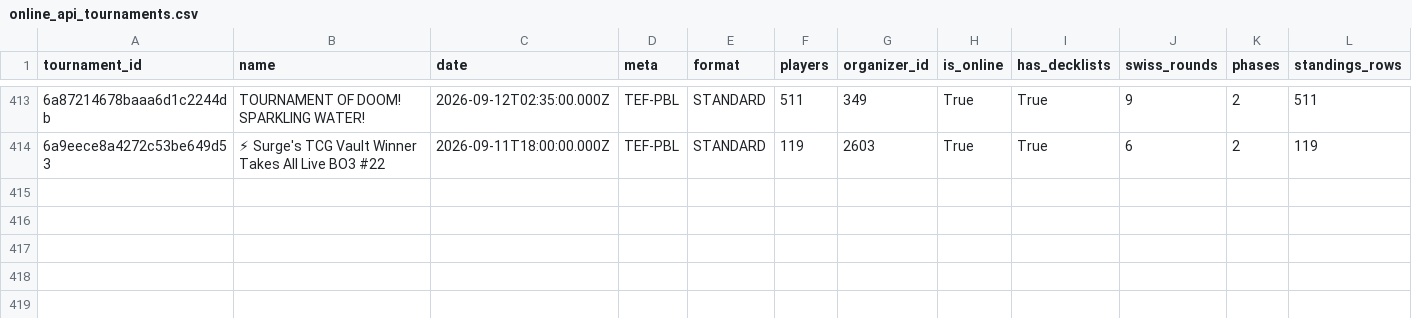
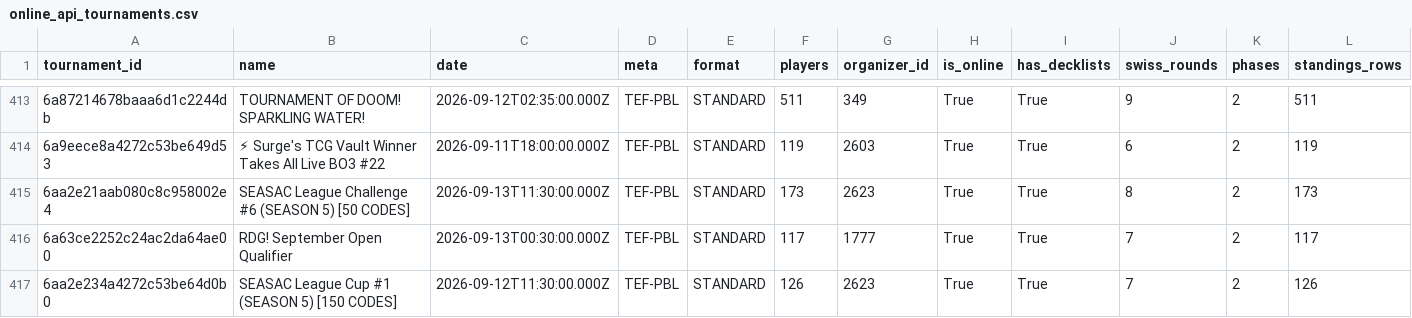
Before and after one commit to CapTheAvenger/TheDipidis, a CSV file: data/online_api_tournaments.csv, drawn as a sheet; only a part is shown, gaps mark what is left out; rows hold the shown columns only; the diff names each change by its address in the sheet, - before the commit and + after, or states it on an @@ line.

```diff
--- a/data/online_api_tournaments.csv
+++ b/data/online_api_tournaments.csv
+row 415: 6aa2e21aab080c8c958002e4 | SEASAC League Challenge #6 (SEASON 5) [50 CODES] | 2026-09-13T11:30:00.000Z | TEF-PBL | STANDARD | 173 | 2623 | True | True | 8 | 2 | 173
+row 416: 6a63ce2252c24ac2da64ae00 | RDG! September Open Qualifier | 2026-09-13T00:30:00.000Z | TEF-PBL | STANDARD | 117 | 1777 | True | True | 7 | 2 | 117
+row 417: 6aa2e234a4272c53be64d0b0 | SEASAC League Cup #1 (SEASON 5) [150 CODES] | 2026-09-12T11:30:00.000Z | TEF-PBL | STANDARD | 126 | 2623 | True | True | 7 | 2 | 126
```
Also changed, not shown: 4 other files.
